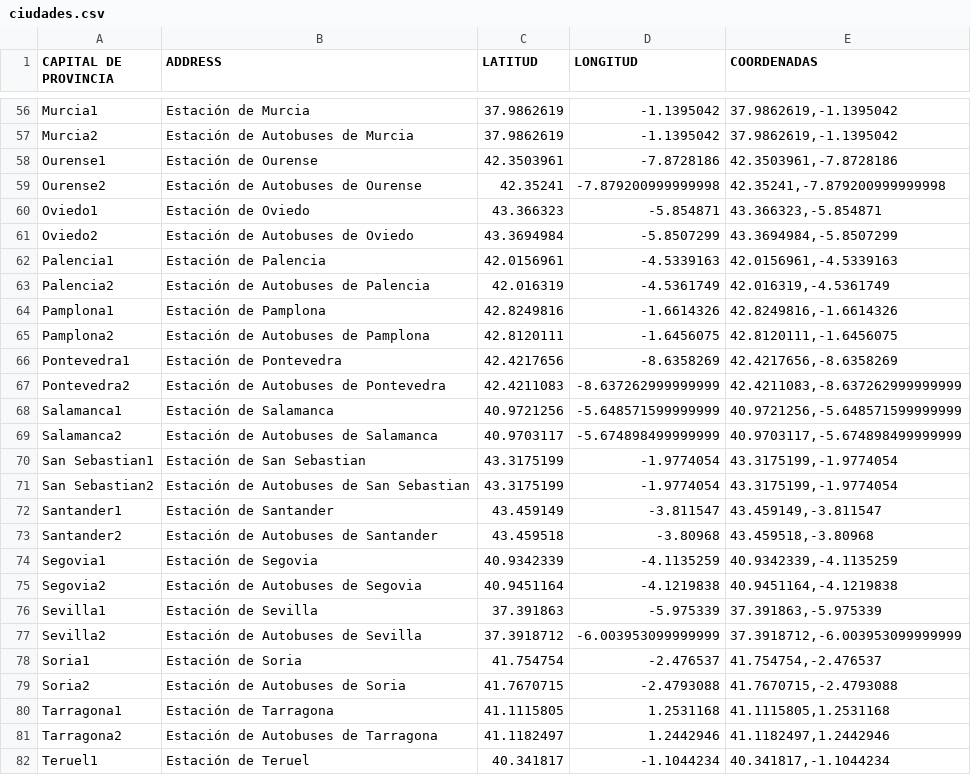
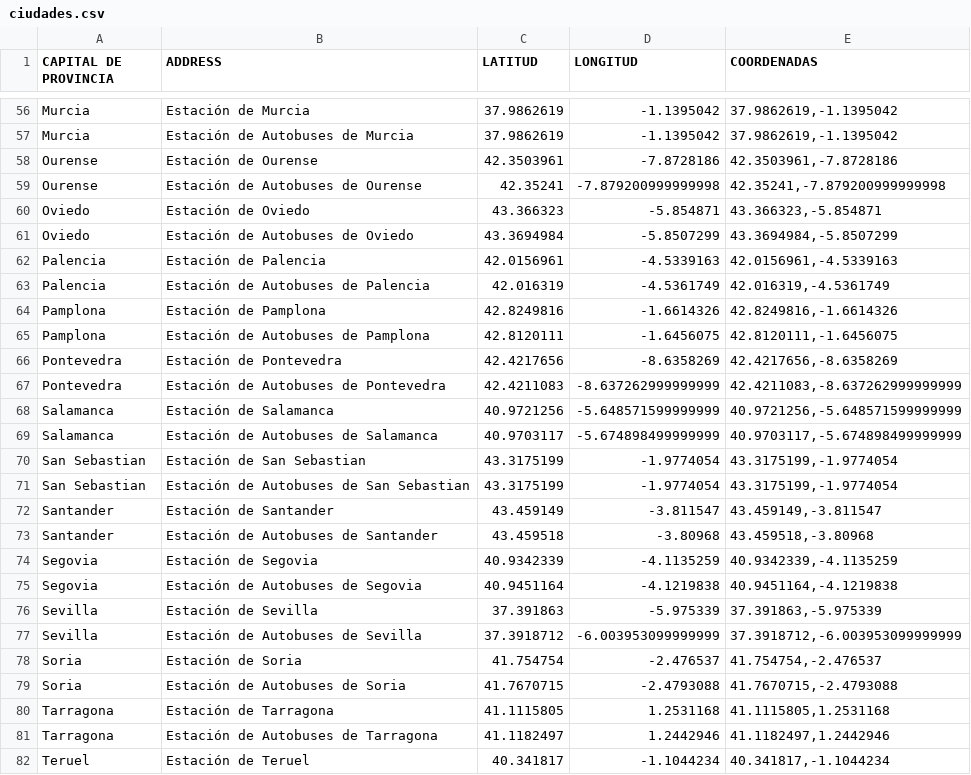
Before and after one commit to luciatomainodelacr/TFM, a CSV file: Datasets/PuntosO_D/GeocodingAPI/ciudades.csv, drawn as a sheet; only a part is shown, gaps mark what is left out; the diff covers the shown part only; the diff names each change by its address in the sheet, - before the commit and + after, or states it on an @@ line.

```diff
--- a/Datasets/PuntosO_D/GeocodingAPI/ciudades.csv
+++ b/Datasets/PuntosO_D/GeocodingAPI/ciudades.csv
-A56 (CAPITAL DE PROVINCIA): Murcia1
+A56 (CAPITAL DE PROVINCIA): Murcia
-A57 (CAPITAL DE PROVINCIA): Murcia2
+A57 (CAPITAL DE PROVINCIA): Murcia
-A58 (CAPITAL DE PROVINCIA): Ourense1
+A58 (CAPITAL DE PROVINCIA): Ourense
-A59 (CAPITAL DE PROVINCIA): Ourense2
+A59 (CAPITAL DE PROVINCIA): Ourense
-A60 (CAPITAL DE PROVINCIA): Oviedo1
+A60 (CAPITAL DE PROVINCIA): Oviedo
-A61 (CAPITAL DE PROVINCIA): Oviedo2
+A61 (CAPITAL DE PROVINCIA): Oviedo
-A62 (CAPITAL DE PROVINCIA): Palencia1
+A62 (CAPITAL DE PROVINCIA): Palencia
-A63 (CAPITAL DE PROVINCIA): Palencia2
+A63 (CAPITAL DE PROVINCIA): Palencia
-A64 (CAPITAL DE PROVINCIA): Pamplona1
+A64 (CAPITAL DE PROVINCIA): Pamplona
-A65 (CAPITAL DE PROVINCIA): Pamplona2
+A65 (CAPITAL DE PROVINCIA): Pamplona
-A66 (CAPITAL DE PROVINCIA): Pontevedra1
+A66 (CAPITAL DE PROVINCIA): Pontevedra
-A67 (CAPITAL DE PROVINCIA): Pontevedra2
+A67 (CAPITAL DE PROVINCIA): Pontevedra
-A68 (CAPITAL DE PROVINCIA): Salamanca1
+A68 (CAPITAL DE PROVINCIA): Salamanca
-A69 (CAPITAL DE PROVINCIA): Salamanca2
+A69 (CAPITAL DE PROVINCIA): Salamanca
-A70 (CAPITAL DE PROVINCIA): San Sebastian1
+A70 (CAPITAL DE PROVINCIA): San Sebastian
-A71 (CAPITAL DE PROVINCIA): San Sebastian2
+A71 (CAPITAL DE PROVINCIA): San Sebastian
-A72 (CAPITAL DE PROVINCIA): Santander1
+A72 (CAPITAL DE PROVINCIA): Santander
-A73 (CAPITAL DE PROVINCIA): Santander2
+A73 (CAPITAL DE PROVINCIA): Santander
-A74 (CAPITAL DE PROVINCIA): Segovia1
+A74 (CAPITAL DE PROVINCIA): Segovia
-A75 (CAPITAL DE PROVINCIA): Segovia2
+A75 (CAPITAL DE PROVINCIA): Segovia
-A76 (CAPITAL DE PROVINCIA): Sevilla1
+A76 (CAPITAL DE PROVINCIA): Sevilla
-A77 (CAPITAL DE PROVINCIA): Sevilla2
+A77 (CAPITAL DE PROVINCIA): Sevilla
-A78 (CAPITAL DE PROVINCIA): Soria1
+A78 (CAPITAL DE PROVINCIA): Soria
-A79 (CAPITAL DE PROVINCIA): Soria2
+A79 (CAPITAL DE PROVINCIA): Soria
-A80 (CAPITAL DE PROVINCIA): Tarragona1
+A80 (CAPITAL DE PROVINCIA): Tarragona
-A81 (CAPITAL DE PROVINCIA): Tarragona2
+A81 (CAPITAL DE PROVINCIA): Tarragona
-A82 (CAPITAL DE PROVINCIA): Teruel1
+A82 (CAPITAL DE PROVINCIA): Teruel
```
Also changed, not shown: 67 edited cells elsewhere in this file, 1 other file.
